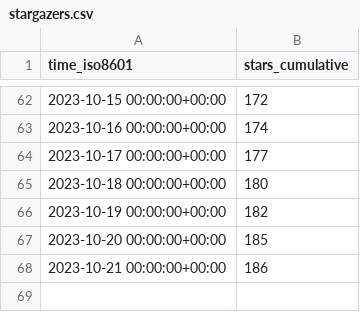
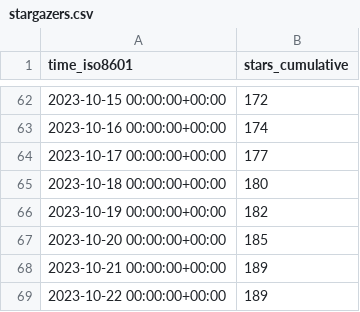
Before and after one commit to DhanushNehru/superduperdb, a CSV file: SuperDuperDB/superduperdb/ghrs-data/stargazers.csv, drawn as a sheet; only a part is shown, gaps mark what is left out.

```diff
--- a/SuperDuperDB/superduperdb/ghrs-data/stargazers.csv
+++ b/SuperDuperDB/superduperdb/ghrs-data/stargazers.csv
@@ -67,2 +67,3 @@ time_iso8601,stars_cumulative
 2023-10-20 00:00:00+00:00,185
-2023-10-21 00:00:00+00:00,186
+2023-10-21 00:00:00+00:00,189
+2023-10-22 00:00:00+00:00,189
```
